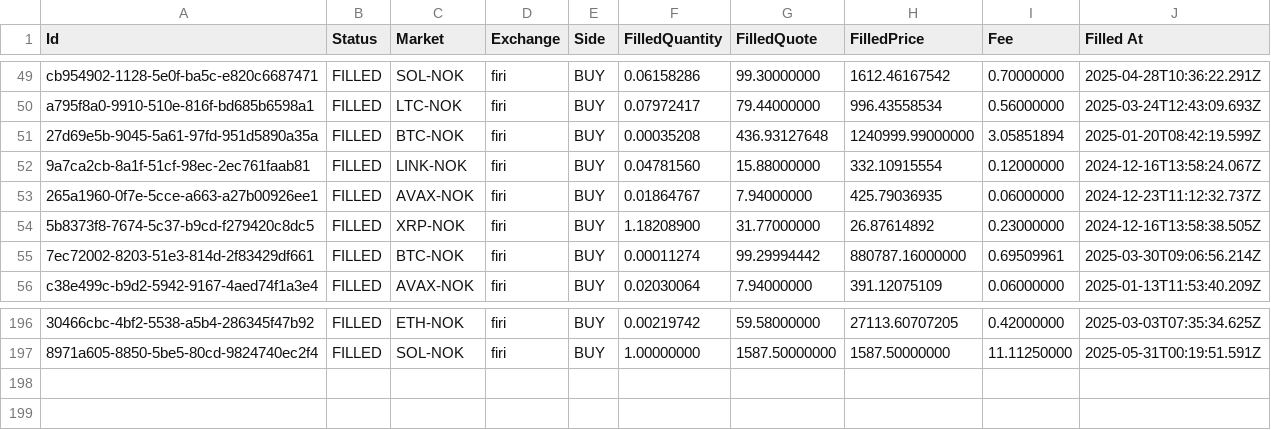
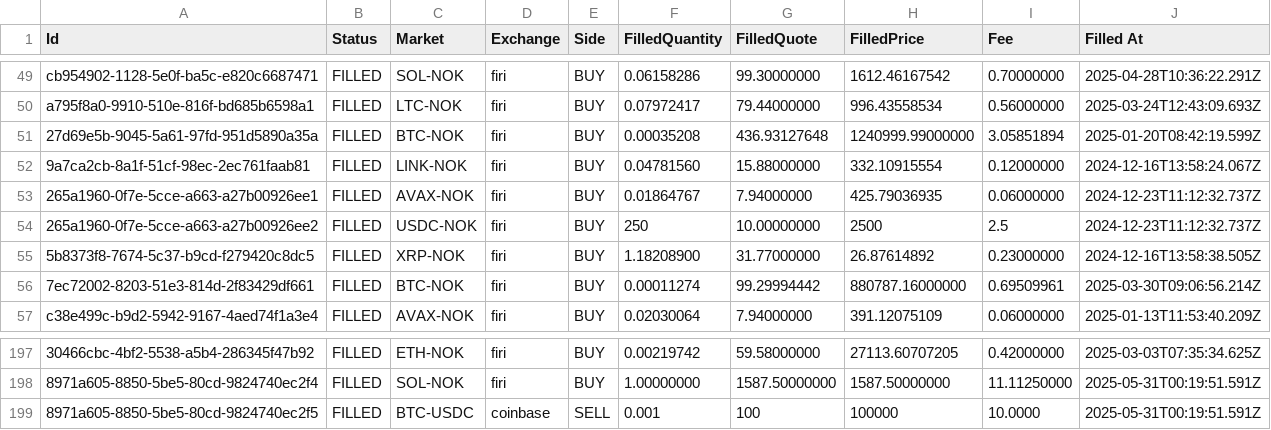
Before and after one commit to maxwilliams94/TCrypto, a CSV file: assets/firi_transactions.csv, drawn as a sheet; only a part is shown, gaps mark what is left out; the diff names each change by its address in the sheet, - before the commit and + after, or states it on an @@ line.

Commit message:
add splitting of crypto-crypto transactions and getting of currency rate when NOK is the native currency

```diff
--- a/assets/firi_transactions.csv
+++ b/assets/firi_transactions.csv
+row 54: 265a1960-0f7e-5cce-a663-a27b00926ee2 | FILLED | USDC-NOK | firi | BUY | 250 | 10.00000000 | 2500 | 2.5 | 2024-12-23T11:12:32.737Z
+row 199: 8971a605-8850-5be5-80cd-9824740ec2f5 | FILLED | BTC-USDC | coinbase | SELL | 0.001 | 100 | 100000 | 10.0000 | 2025-05-31T00:19:51.591Z
```
Also changed, not shown: 6 other files.
